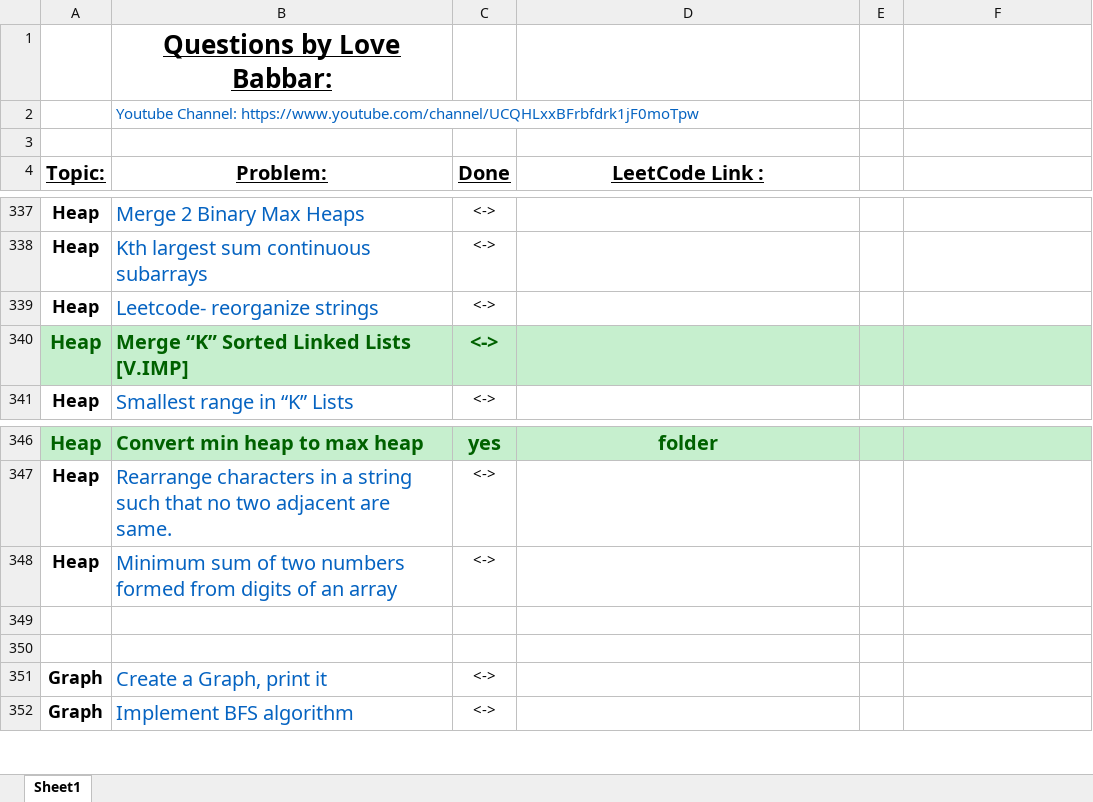
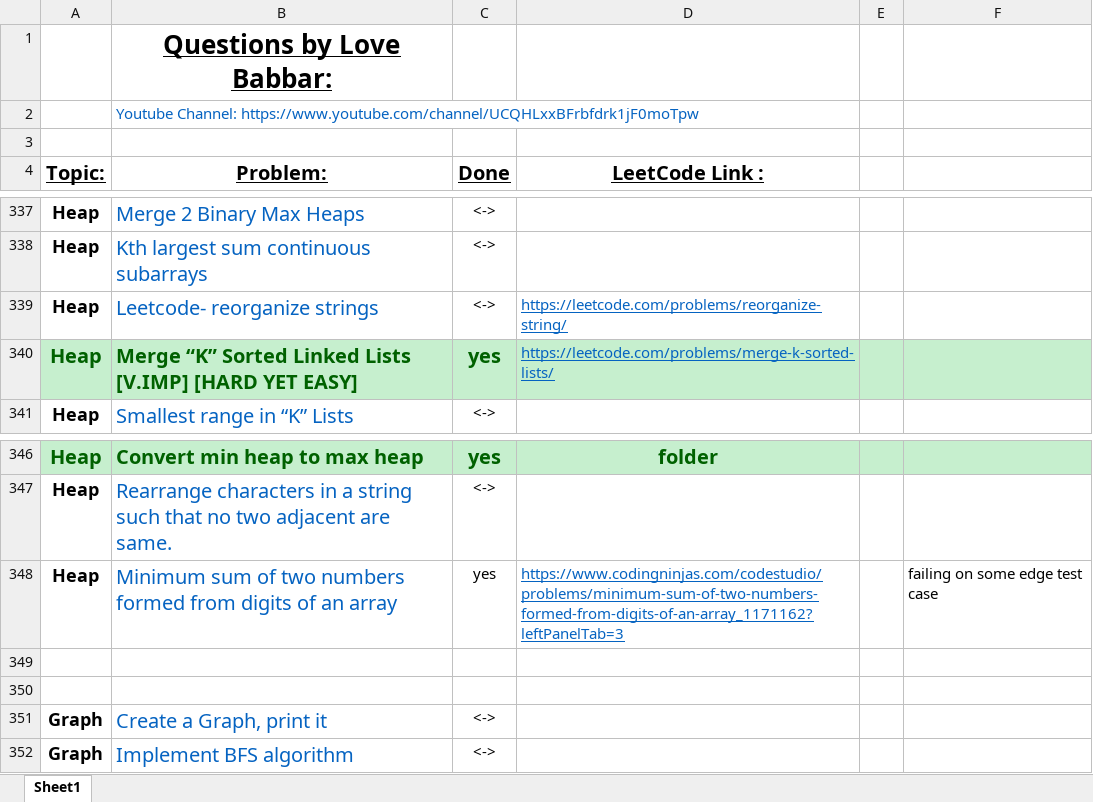
Before and after one commit to ancorp134/DSA, an Excel workbook: 450-QuestionSeries/FINAL450.xlsx, sheet Sheet1, drawn as a sheet; only a part is shown, gaps mark what is left out; values as stored, in another font and other column widths than the file's, no borders; removed rows and columns are numbered as before the commit, all else as after; the diff names each change by its address in the sheet, - before the commit and + after, or states it on an @@ line.

Commit message:
merge k sorted linkedlist , minimum sum two numbers stored inform of array

```diff
--- a/450-QuestionSeries/FINAL450.xlsx (sheet Sheet1)
+++ b/450-QuestionSeries/FINAL450.xlsx (sheet Sheet1)
-D339 (LeetCode Link :): (empty)
+D339 (LeetCode Link :): https://leetcode.com/problems/reorganize-string/
-row 340: Heap | Merge “K” Sorted Linked Lists [V.IMP] | <->
+row 340: Heap | Merge “K” Sorted Linked Lists [V.IMP] [HARD YET EASY] | yes | https://leetcode.com/problems/merge-k-sorted-lists/
-C348 (Done): <->
+C348 (Done): yes
-D348 (LeetCode Link :): (empty)
+D348 (LeetCode Link :): https://www.codingninjas.com/codestudio/problems/minimum-sum-of-two-numbers-formed-from-digits-of-an-array_1171162?leftPanelTab=3
-F348: (empty)
+F348: failing on some edge test case
```
